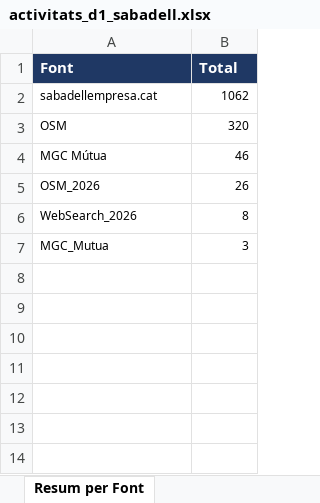
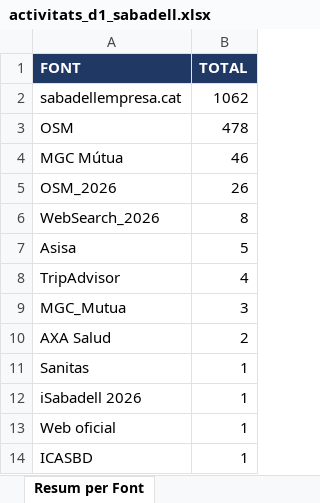
Before and after one commit to JordiNinot/taulerarqui, an Excel workbook: data/activitats_d1_sabadell.xlsx, sheet Resum per Font, drawn as a sheet; values as stored, in another font and other column widths than the file's, no borders; removed rows and columns are numbered as before the commit, all else as after; the diff names each change by its address in the sheet, - before the commit and + after, or states it on an @@ line.

```diff
--- a/data/activitats_d1_sabadell.xlsx (sheet Resum per Font)
+++ b/data/activitats_d1_sabadell.xlsx (sheet Resum per Font)
-row 1: Font | Total
+row 1: FONT | TOTAL
@@ A2:B6 text size: larger @@
-B3: 320
+B3: 478
+row 7: Asisa | 5
+row 8: TripAdvisor | 4
@@ A9:B9 text size: larger @@
+row 10: AXA Salud | 2
+row 11: Sanitas | 1
+row 12: iSabadell 2026 | 1
+row 13: Web oficial | 1
+row 14: ICASBD | 1
```
Also changed, not shown: sheet Activitats D1, sheet Resum per Categoria, 1 other file.
